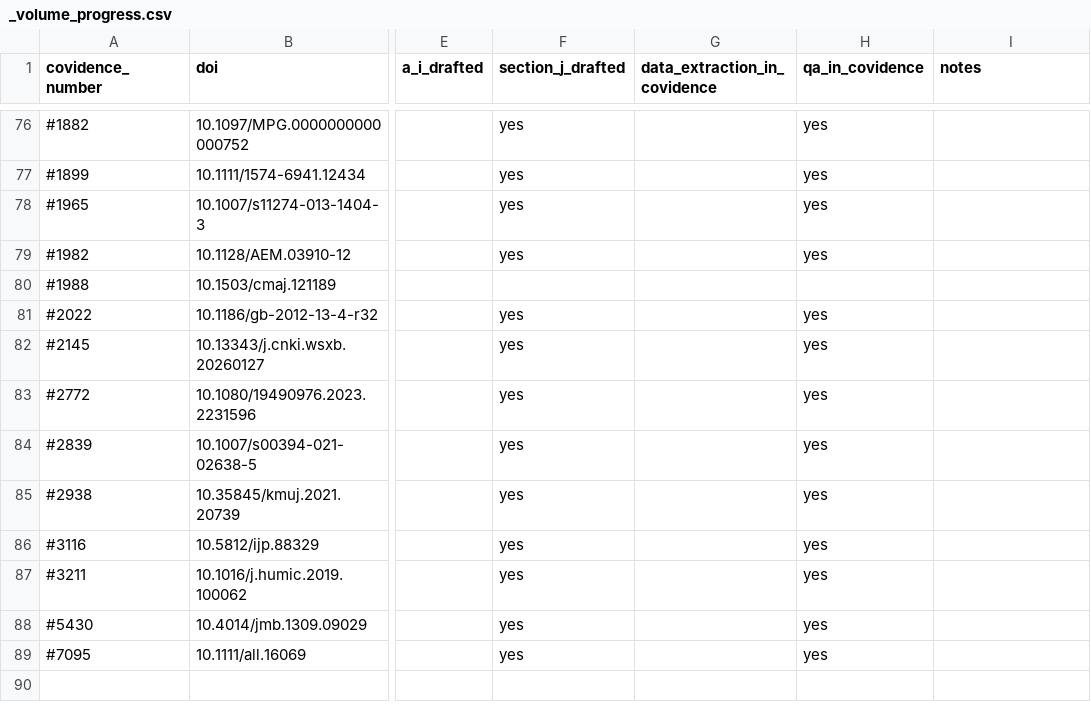
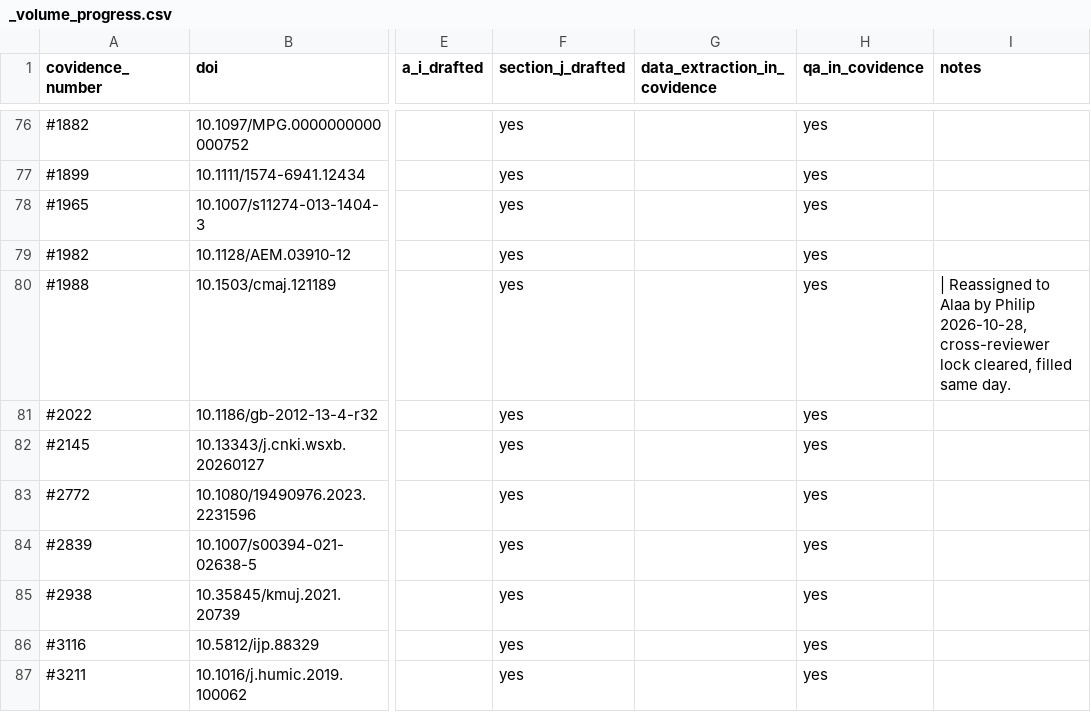
Before and after one commit to barah123/Covidence-Screening-Tool, a CSV file: extraction/_volume_progress.csv, drawn as a sheet; only a part is shown, gaps mark what is left out; the shorter side is filled out with more unchanged rows; the diff names each change by its address in the sheet, - before the commit and + after, or states it on an @@ line.

```diff
--- a/extraction/_volume_progress.csv
+++ b/extraction/_volume_progress.csv
-F80 (section_j_drafted): (empty)
+F80 (section_j_drafted): yes
-H80 (qa_in_covidence): (empty)
+H80 (qa_in_covidence): yes
-I80 (notes): (empty)
+I80 (notes): | Reassigned to Alaa by Philip 2026-10-28, cross-reviewer lock cleared, filled same day.
```
Also changed, not shown: 1 other file.
